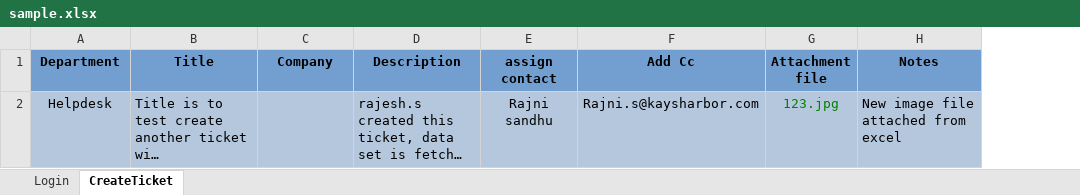
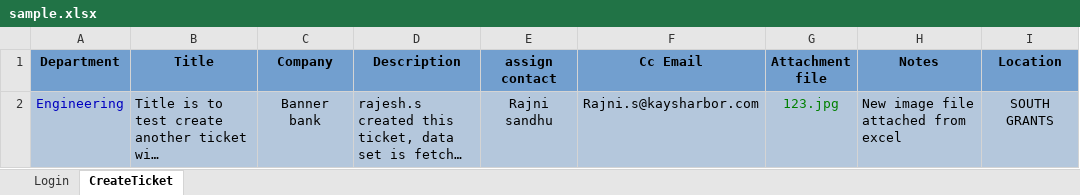
Before and after one commit to amankays/SeleniumTest, an Excel workbook: SupportTicket/ExcelData/sample.xlsx, sheet CreateTicket, drawn as a sheet; long unchanged cells end in …; values as stored, in another font and other column widths than the file's, no borders; the diff names each change by its address in the sheet, - before the commit and + after, or states it on an @@ line.

Commit message:
Implemented POM on complete create ticket script.

```diff
--- a/SupportTicket/ExcelData/sample.xlsx (sheet CreateTicket)
+++ b/SupportTicket/ExcelData/sample.xlsx (sheet CreateTicket)
+column I (Location), row 2: SOUTH GRANTS
-F1: Add Cc
+F1: Cc Email
-A2 (Department): Helpdesk
+A2 (Department): Engineering
-A2 text colour: black
+A2 text colour: #0000C0
-C2 (Company): (empty)
+C2 (Company): Banner bank
```
Also changed, not shown: 10 other files.
